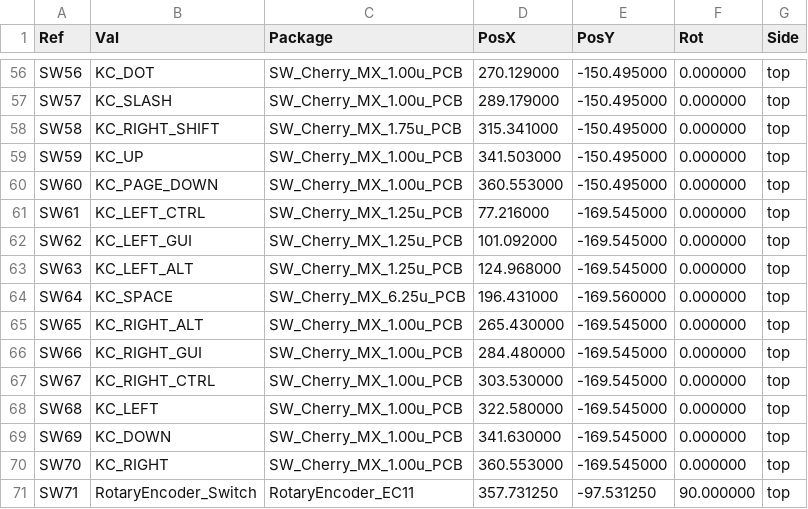
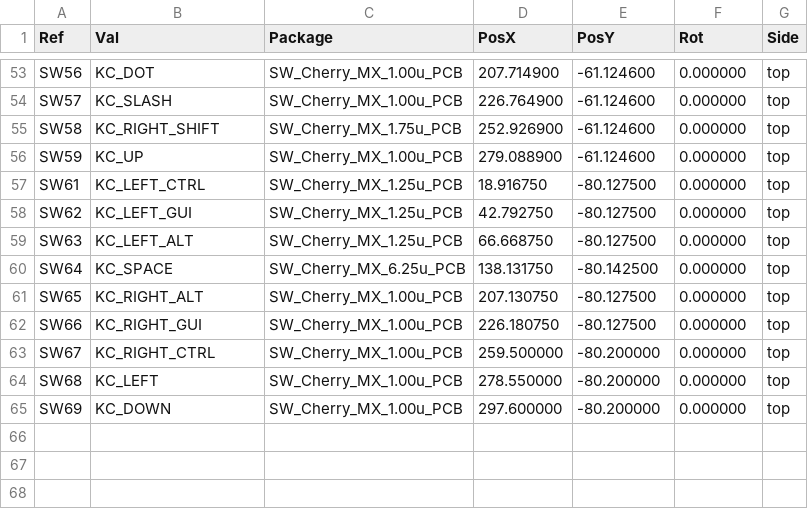
Before and after one commit to SimonRosee/Simax69, a CSV file: v2/manufacturing/keeb2-top-pos.csv, drawn as a sheet; only a part is shown, gaps mark what is left out; the diff covers the shown part only.

```diff
--- a/v2/manufacturing/keeb2-top-pos.csv
+++ b/v2/manufacturing/keeb2-top-pos.csv
@@ -56,16 +53,13 @@ Ref,Val,Package,PosX,PosY,Rot,Side
-"SW56","KC_DOT","SW_Cherry_MX_1.00u_PCB",270.129000,-150.495000,0.000000,top
-"SW57","KC_SLASH","SW_Cherry_MX_1.00u_PCB",289.179000,-150.495000,0.000000,top
-"SW58","KC_RIGHT_SHIFT","SW_Cherry_MX_1.75u_PCB",315.341000,-150.495000,0.000000,top
-"SW59","KC_UP","SW_Cherry_MX_1.00u_PCB",341.503000,-150.495000,0.000000,top
-"SW60","KC_PAGE_DOWN","SW_Cherry_MX_1.00u_PCB",360.553000,-150.495000,0.000000,top
-"SW61","KC_LEFT_CTRL","SW_Cherry_MX_1.25u_PCB",77.216000,-169.545000,0.000000,top
-"SW62","KC_LEFT_GUI","SW_Cherry_MX_1.25u_PCB",101.092000,-169.545000,0.000000,top
-"SW63","KC_LEFT_ALT","SW_Cherry_MX_1.25u_PCB",124.968000,-169.545000,0.000000,top
-"SW64","KC_SPACE","SW_Cherry_MX_6.25u_PCB",196.431000,-169.560000,0.000000,top
-"SW65","KC_RIGHT_ALT","SW_Cherry_MX_1.00u_PCB",265.430000,-169.545000,0.000000,top
-"SW66","KC_RIGHT_GUI","SW_Cherry_MX_1.00u_PCB",284.480000,-169.545000,0.000000,top
-"SW67","KC_RIGHT_CTRL","SW_Cherry_MX_1.00u_PCB",303.530000,-169.545000,0.000000,top
-"SW68","KC_LEFT","SW_Cherry_MX_1.00u_PCB",322.580000,-169.545000,0.000000,top
-"SW69","KC_DOWN","SW_Cherry_MX_1.00u_PCB",341.630000,-169.545000,0.000000,top
-"SW70","KC_RIGHT","SW_Cherry_MX_1.00u_PCB",360.553000,-169.545000,0.000000,top
-"SW71","RotaryEncoder_Switch","RotaryEncoder_EC11",357.731250,-97.531250,90.000000,top
+"SW56","KC_DOT","SW_Cherry_MX_1.00u_PCB",207.714900,-61.124600,0.000000,top
+"SW57","KC_SLASH","SW_Cherry_MX_1.00u_PCB",226.764900,-61.124600,0.000000,top
+"SW58","KC_RIGHT_SHIFT","SW_Cherry_MX_1.75u_PCB",252.926900,-61.124600,0.000000,top
+"SW59","KC_UP","SW_Cherry_MX_1.00u_PCB",279.088900,-61.124600,0.000000,top
+"SW61","KC_LEFT_CTRL","SW_Cherry_MX_1.25u_PCB",18.916750,-80.127500,0.000000,top
+"SW62","KC_LEFT_GUI","SW_Cherry_MX_1.25u_PCB",42.792750,-80.127500,0.000000,top
+"SW63","KC_LEFT_ALT","SW_Cherry_MX_1.25u_PCB",66.668750,-80.127500,0.000000,top
+"SW64","KC_SPACE","SW_Cherry_MX_6.25u_PCB",138.131750,-80.142500,0.000000,top
+"SW65","KC_RIGHT_ALT","SW_Cherry_MX_1.00u_PCB",207.130750,-80.127500,0.000000,top
+"SW66","KC_RIGHT_GUI","SW_Cherry_MX_1.00u_PCB",226.180750,-80.127500,0.000000,top
+"SW67","KC_RIGHT_CTRL","SW_Cherry_MX_1.00u_PCB",259.500000,-80.200000,0.000000,top
+"SW68","KC_LEFT","SW_Cherry_MX_1.00u_PCB",278.550000,-80.200000,0.000000,top
+"SW69","KC_DOWN","SW_Cherry_MX_1.00u_PCB",297.600000,-80.200000,0.000000,top
```
Also changed, not shown: 3 removed rows and 102 edited cells elsewhere in this file, v2/manufacturing/keeb2-bottom-pos.csv, 23 other files.
